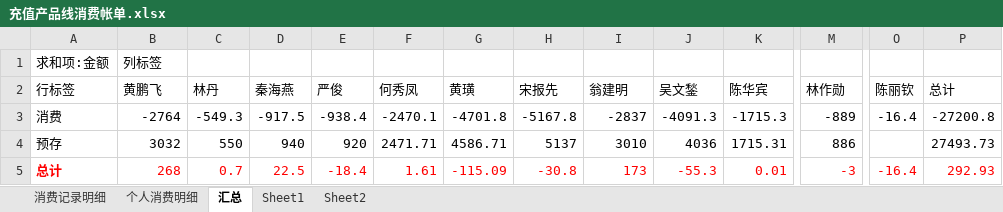
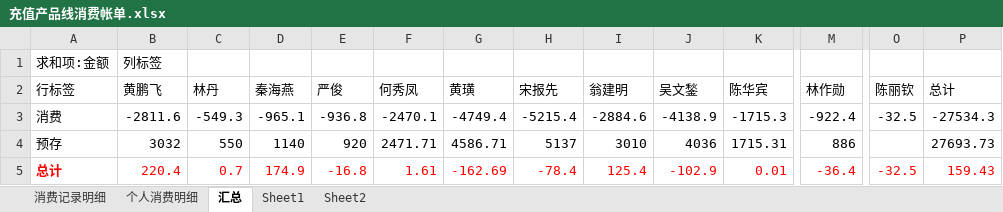
Before and after one commit to junyangren/BillingInfo, an Excel workbook: 充值产品线消费帐单.xlsx, sheet 汇总, drawn as a sheet; only a part is shown, gaps mark what is left out; values as stored, in another font and other column widths than the file's, no borders; the diff names each change by its address in the sheet, - before the commit and + after, or states it on an @@ line.

```diff
--- a/充值产品线消费帐单.xlsx (sheet 汇总)
+++ b/充值产品线消费帐单.xlsx (sheet 汇总)
-B3 (黄鹏飞): -2764
+B3 (黄鹏飞): -2811.6
-D3 (秦海燕): -917.5
+D3 (秦海燕): -965.1
-E3 (严俊): -938.4
+E3 (严俊): -936.8
-G3 (黄璜): -4701.8
+G3 (黄璜): -4749.4
-H3 (宋报先): -5167.8
+H3 (宋报先): -5215.4
-I3 (翁建明): -2837
+I3 (翁建明): -2884.6
-J3 (吴文鍫): -4091.3
+J3 (吴文鍫): -4138.9
-M3 (林作勋): -889
+M3 (林作勋): -922.4
-O3 (陈丽钦): -16.4
+O3 (陈丽钦): -32.5
-P3 (总计): -27200.8
+P3 (总计): -27534.3
-D4 (秦海燕): 940
+D4 (秦海燕): 1140
-P4 (总计): 27493.73
+P4 (总计): 27693.73
-B5 (黄鹏飞): 268
+B5 (黄鹏飞): 220.4
-D5 (秦海燕): 22.5
+D5 (秦海燕): 174.9
-E5 (严俊): -18.4
+E5 (严俊): -16.8
-G5 (黄璜): -115.09
+G5 (黄璜): -162.69
-H5 (宋报先): -30.8
+H5 (宋报先): -78.4
-I5 (翁建明): 173
+I5 (翁建明): 125.4
-J5 (吴文鍫): -55.3
+J5 (吴文鍫): -102.9
-M5 (林作勋): -3
+M5 (林作勋): -36.4
-O5 (陈丽钦): -16.4
+O5 (陈丽钦): -32.5
-P5 (总计): 292.93
+P5 (总计): 159.43
```
Also changed, not shown: sheet 消费记录明细, sheet 个人消费明细, 1 other file.
